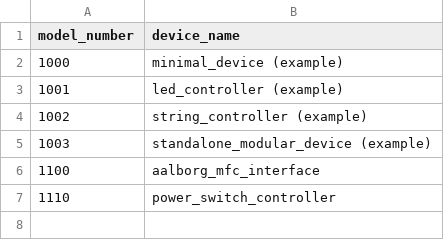
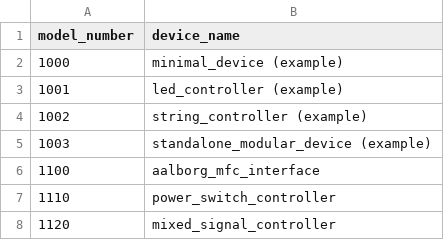
Before and after one commit to JaneliaSciComp/modular-devices, a CSV file: model_numbers.csv, drawn as a sheet; the diff names each change by its address in the sheet, - before the commit and + after, or states it on an @@ line.

Commit message:
Added mixed_signal_controller model_number.

```diff
--- a/model_numbers.csv
+++ b/model_numbers.csv
+row 8: 1120 | mixed_signal_controller
```
